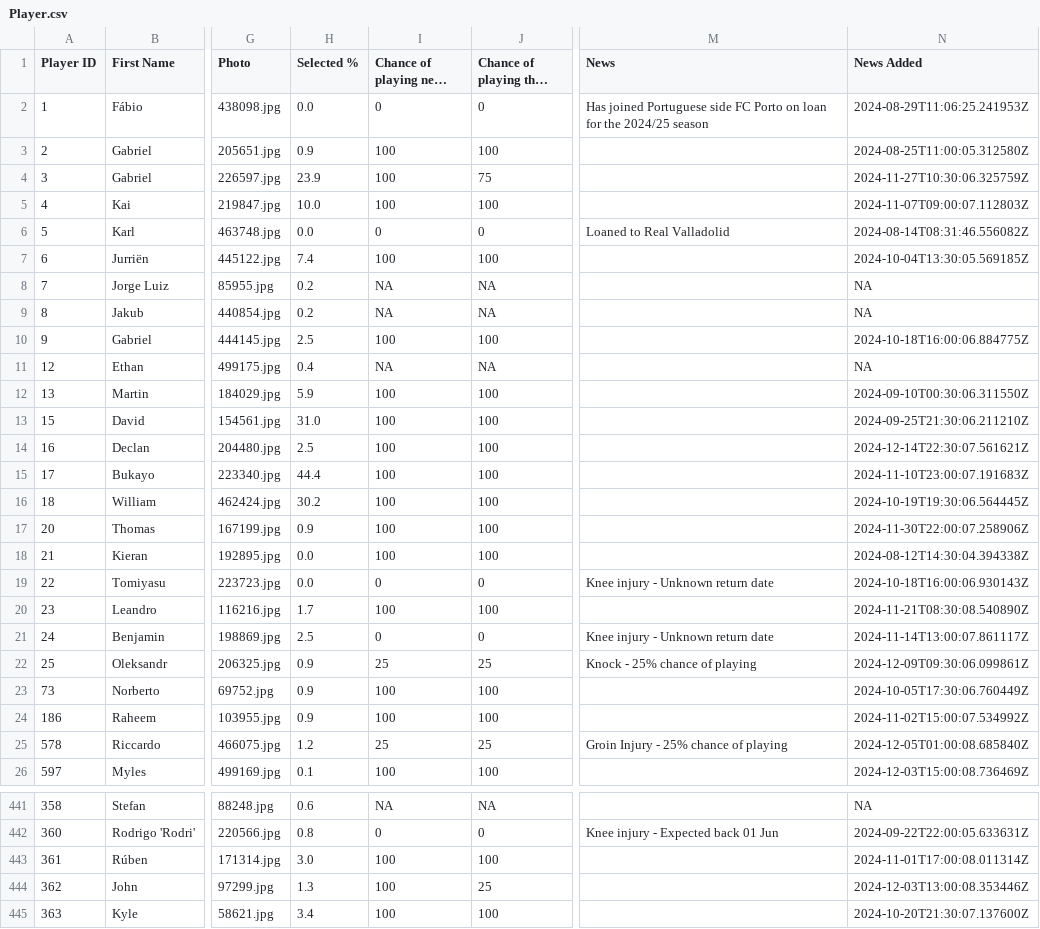
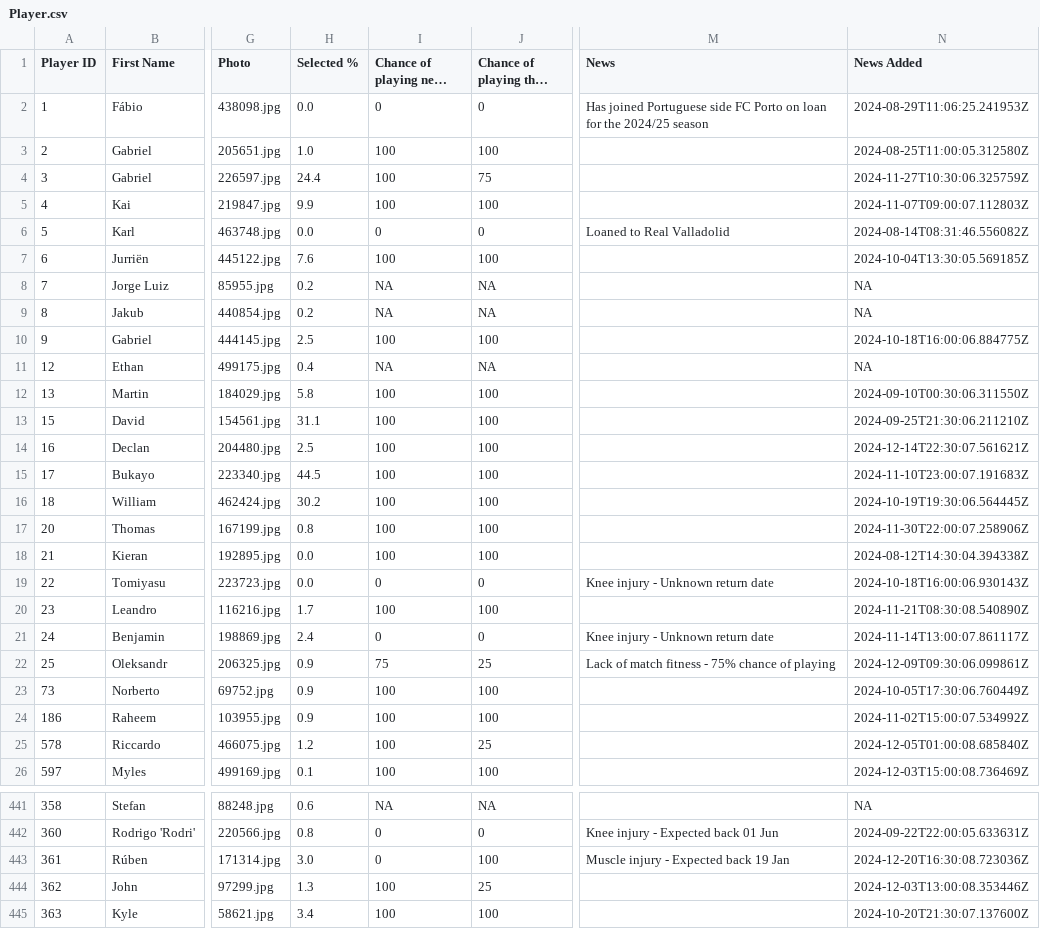
Before and after one commit to ARW4/FPL_Project, a CSV file: Player.csv, drawn as a sheet; only a part is shown, gaps mark what is left out; long unchanged cells end in …; the diff covers the shown part only; the diff names each change by its address in the sheet, - before the commit and + after, or states it on an @@ line.

```diff
--- a/Player.csv
+++ b/Player.csv
-H3 (Selected %): 0.9
+H3 (Selected %): 1.0
-H4 (Selected %): 23.9
+H4 (Selected %): 24.4
-H5 (Selected %): 10.0
+H5 (Selected %): 9.9
-H7 (Selected %): 7.4
+H7 (Selected %): 7.6
-H12 (Selected %): 5.9
+H12 (Selected %): 5.8
-H13 (Selected %): 31.0
+H13 (Selected %): 31.1
-H15 (Selected %): 44.4
+H15 (Selected %): 44.5
-H17 (Selected %): 0.9
+H17 (Selected %): 0.8
-H21 (Selected %): 2.5
+H21 (Selected %): 2.4
-I22 (Chance of playing next round): 25
+I22 (Chance of playing next round): 75
-M22 (News): Knock - 25% chance of playing
+M22 (News): Lack of match fitness - 75% chance of playing
-I25 (Chance of playing next round): 25
+I25 (Chance of playing next round): 100
-M25 (News): Groin Injury - 25% chance of playing
+M25 (News): (empty)
-I443 (Chance of playing next round): 100
+I443 (Chance of playing next round): 0
-M443 (News): (empty)
+M443 (News): Muscle injury - Expected back 19 Jan
-N443 (News Added): 2024-11-01T17:00:08.011314Z
+N443 (News Added): 2024-12-20T16:30:08.723036Z
```
Also changed, not shown: 178 edited cells elsewhere in this file.
